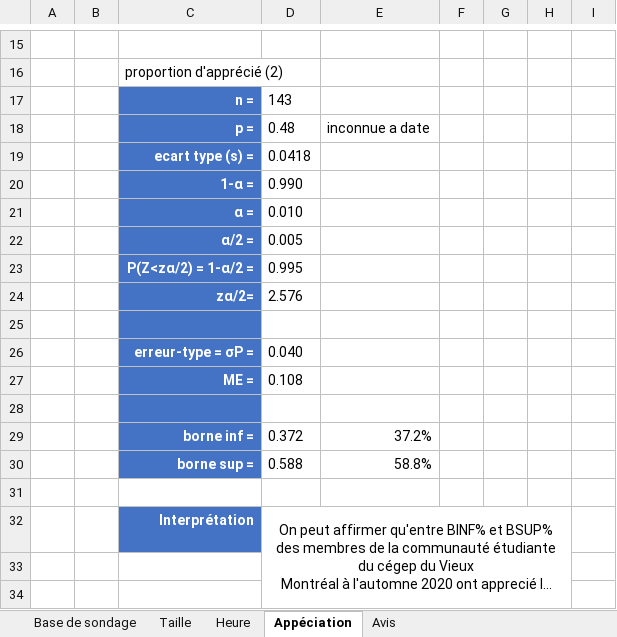
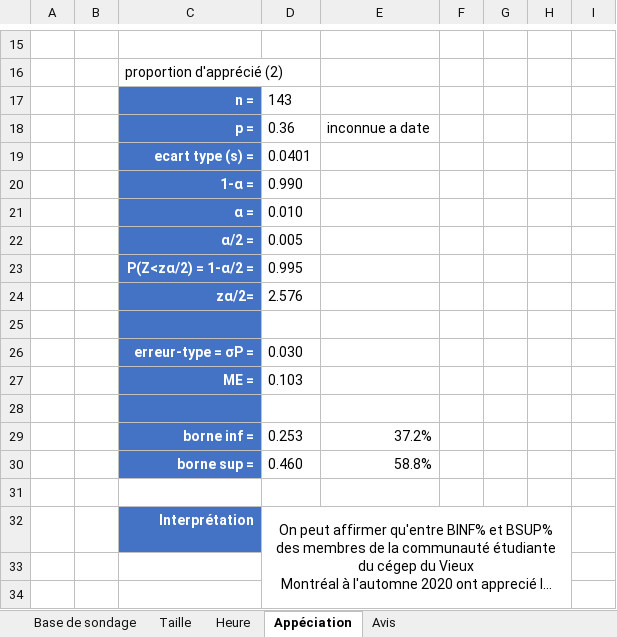
Before and after one commit to bettina-sarah/Labo-3-maths, an Excel workbook: Labo3_Donnees.xlsx, sheet Appéciation, drawn as a sheet; only a part is shown, gaps mark what is left out; long unchanged cells end in …; values as stored, in another font and other column widths than the file's, no borders; charts and pictures and table styles not drawn; the diff names each change by its address in the sheet, - before the commit and + after, or states it on an @@ line.

```diff
--- a/Labo3_Donnees.xlsx (sheet Appéciation)
+++ b/Labo3_Donnees.xlsx (sheet Appéciation)
-D18: 0.48
+D18: 0.36
-D19: 0.0418
+D19: 0.0401
-D26: 0.040
+D26: 0.030
-D27: 0.108
+D27: 0.103
-D29: 0.372
+D29: 0.253
-D30: 0.588
+D30: 0.460
```
Also changed, not shown: sheet Avis.
